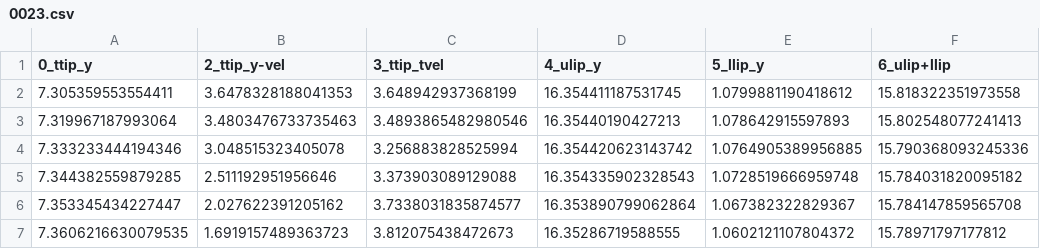
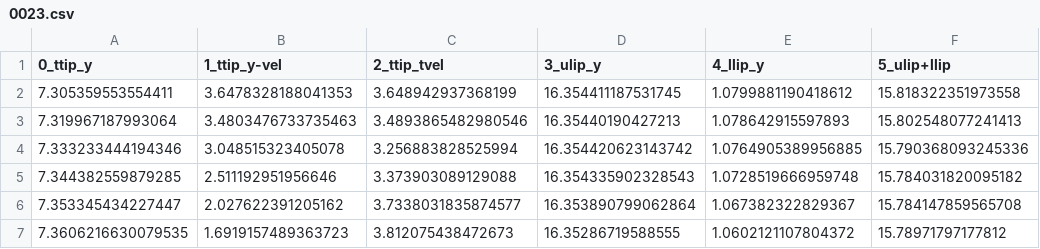
Before and after one commit to phbuech/ema2wav, a CSV file: output/emacsv/0023.csv, drawn as a sheet; only a part is shown.

Commit message:
Correction of demo data conversion

```diff
--- a/output/emacsv/0023.csv
+++ b/output/emacsv/0023.csv
@@ -1,2 +1,2 @@
-0_ttip_y,2_ttip_y-vel,3_ttip_tvel,4_ulip_y,5_llip_y,6_ulip+llip
+0_ttip_y,1_ttip_y-vel,2_ttip_tvel,3_ulip_y,4_llip_y,5_ulip+llip
 7.305359553554411,3.6478328188041353,3.648942937368199,16.354411187531745,1.0799881190418612,15.818322351973558
```
Also changed, not shown: 2 other files.
